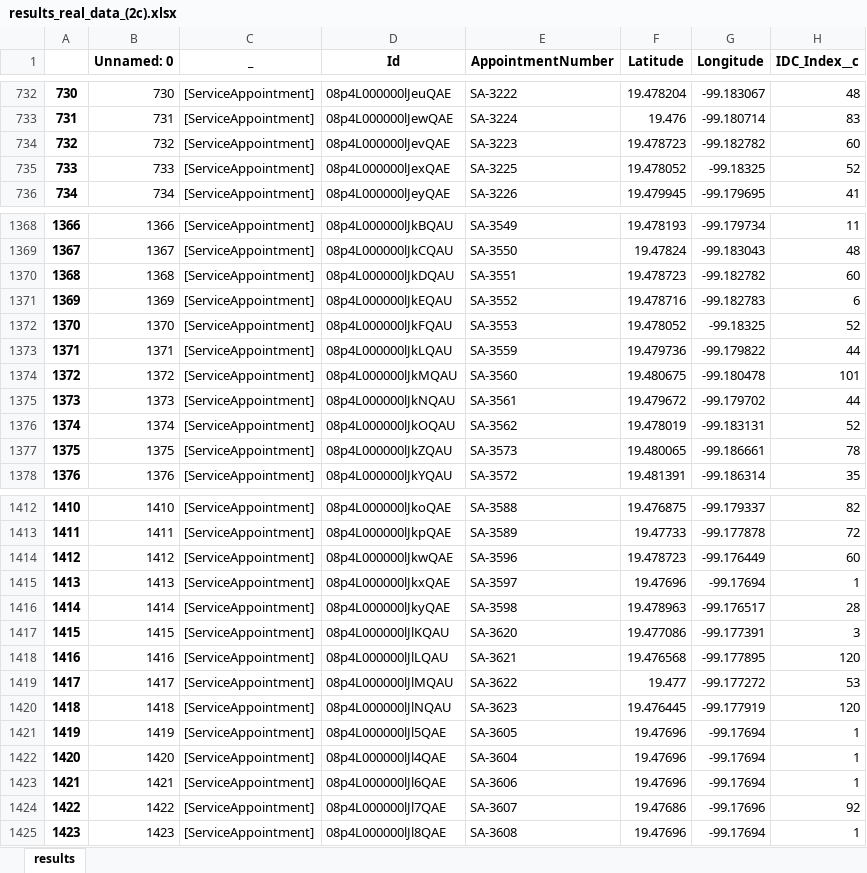
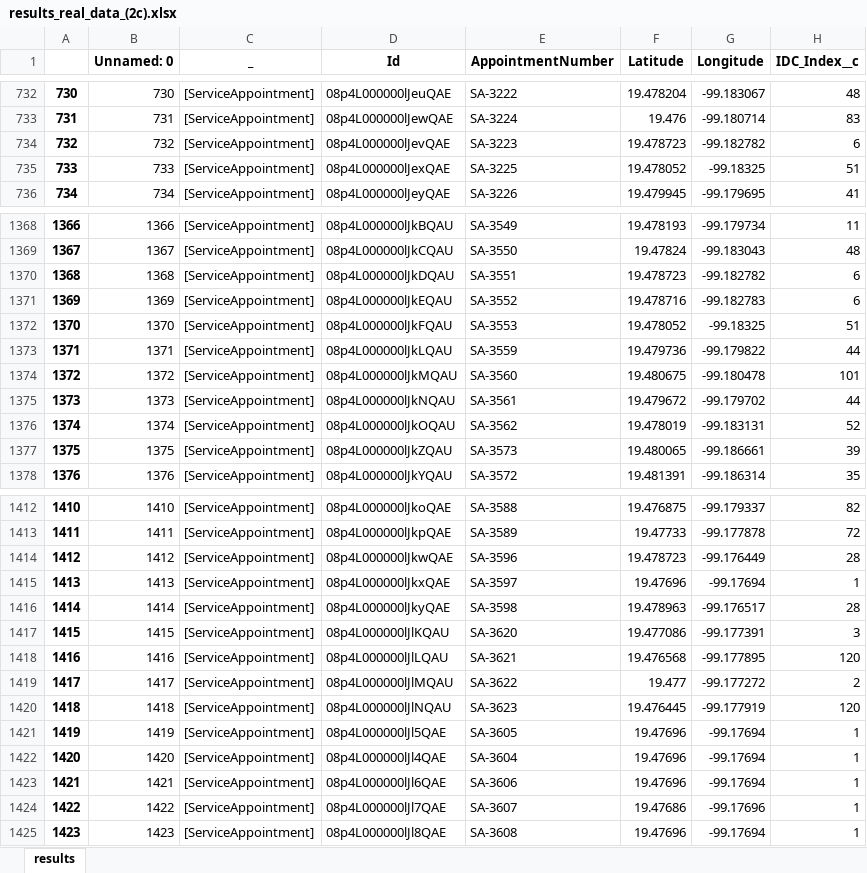
Before and after one commit to DanielFadlon/SalesForceProject, an Excel workbook: results_real_data_(2c).xlsx, sheet results, drawn as a sheet; only a part is shown, gaps mark what is left out; values as stored, in another font and other column widths than the file's, no borders; the diff covers the shown part only; the diff names each change by its address in the sheet, - before the commit and + after, or states it on an @@ line.

```diff
--- a/results_real_data_(2c).xlsx (sheet results)
+++ b/results_real_data_(2c).xlsx (sheet results)
-H734 (IDC_Index__c): 60
+H734 (IDC_Index__c): 6
-H735 (IDC_Index__c): 52
+H735 (IDC_Index__c): 51
-H1370 (IDC_Index__c): 60
+H1370 (IDC_Index__c): 6
-H1372 (IDC_Index__c): 52
+H1372 (IDC_Index__c): 51
-H1377 (IDC_Index__c): 78
+H1377 (IDC_Index__c): 39
-H1414 (IDC_Index__c): 60
+H1414 (IDC_Index__c): 28
-H1419 (IDC_Index__c): 53
+H1419 (IDC_Index__c): 2
-H1424 (IDC_Index__c): 92
+H1424 (IDC_Index__c): 1
```
Also changed, not shown: 54 edited cells elsewhere in this sheet, Data/real_data.xlsx, results/avg_travel_times_per_algorithm_lucky1.xlsx, 4 other files.
